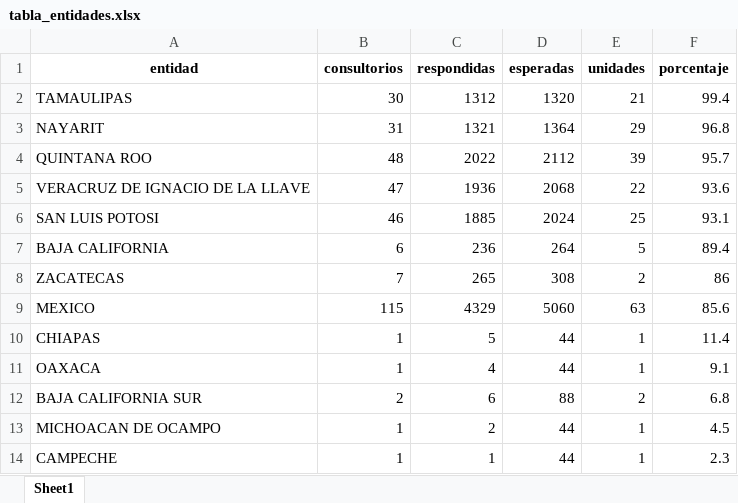
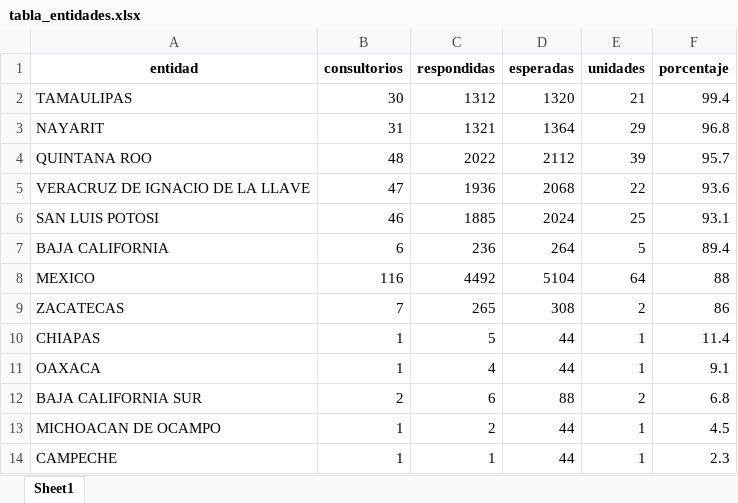
Before and after one commit to servicios-imss-b/informe--de-ang, an Excel workbook: tabla_entidades.xlsx, sheet Sheet1, drawn as a sheet; values as stored, in another font and other column widths than the file's, no borders; removed rows and columns are numbered as before the commit, all else as after; the diff names each change by its address in the sheet, - before the commit and + after, or states it on an @@ line.

```diff
--- a/tabla_entidades.xlsx (sheet Sheet1)
+++ b/tabla_entidades.xlsx (sheet Sheet1)
+row 8: MEXICO | 116 | 4492 | 5104 | 64 | 88
-row 9: MEXICO | 115 | 4329 | 5060 | 63 | 85.6
```
Also changed, not shown: tabla_avance.xlsx, tabla_unidades.xlsx, 1 other file.
